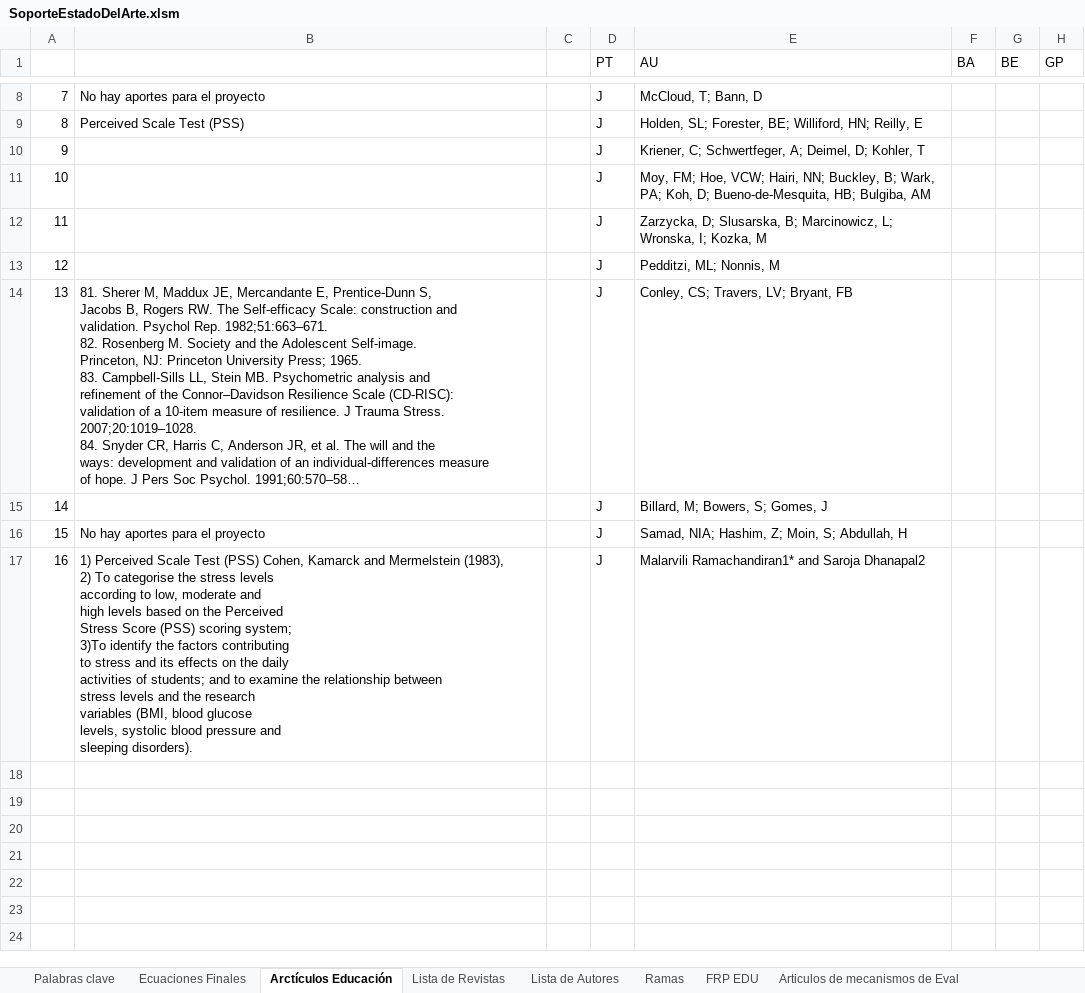
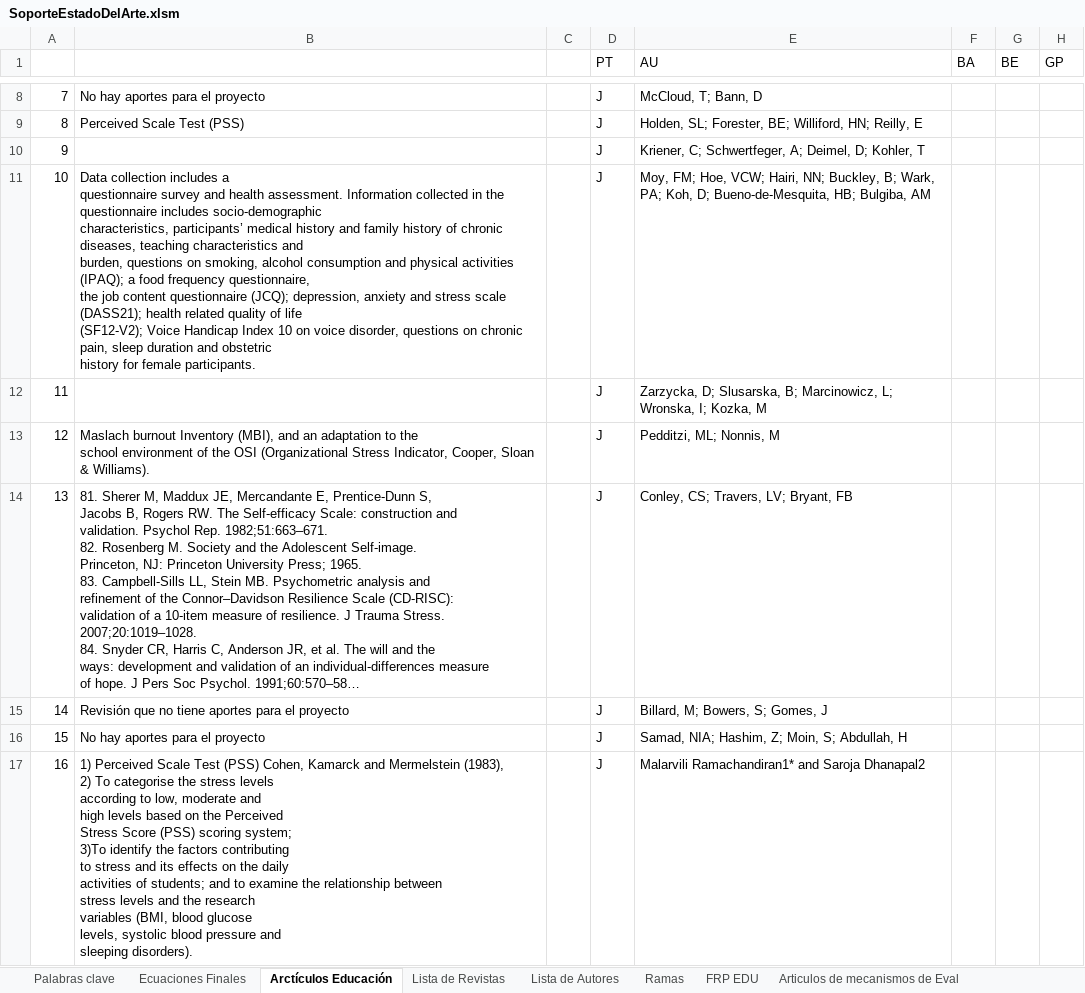
Before and after one commit to ronaldraxon/dauruxu, an Excel workbook: estadoDelArte/mapasMentales/SoporteEstadoDelArte.xlsm, sheet Arctículos Educación, drawn as a sheet; only a part is shown, gaps mark what is left out; long unchanged cells end in …; values as stored, in another font and other column widths than the file's, no borders; ↵ is a line break in a cell; the diff names each change by its address in the sheet, - before the commit and + after, or states it on an @@ line.

Commit message:
3.5 Bibliografía educación

```diff
--- a/estadoDelArte/mapasMentales/SoporteEstadoDelArte.xlsm (sheet Arctículos Educación)
+++ b/estadoDelArte/mapasMentales/SoporteEstadoDelArte.xlsm (sheet Arctículos Educación)
-B11: (empty)
+B11: Data collection includes a ↵ questionnaire survey and health assessment. Information collected in the questionnaire includes socio-demographic ↵ characteristics, participants’ medical history and family history of chronic diseases, teaching characteristics and ↵ burden, questions on smoking, alcohol consumption and physical activities (IPAQ); a food frequency questionnaire, ↵ the job content questionnaire (JCQ); depression, anxiety and stress scale (DASS21); health related quality of life ↵ (SF12-V2); Voice Handicap Index 10 on voice disorder, questions on chronic pain, sleep duration and obstetric ↵ history for female participants.
-B13: (empty)
+B13: Maslach burnout Inventory (MBI), and an adaptation to the ↵ school environment of the OSI (Organizational Stress Indicator, Cooper, Sloan & Williams).
-B15: (empty)
+B15: Revisión que no tiene aportes para el proyecto
```
Also changed, not shown: 3 other files.
